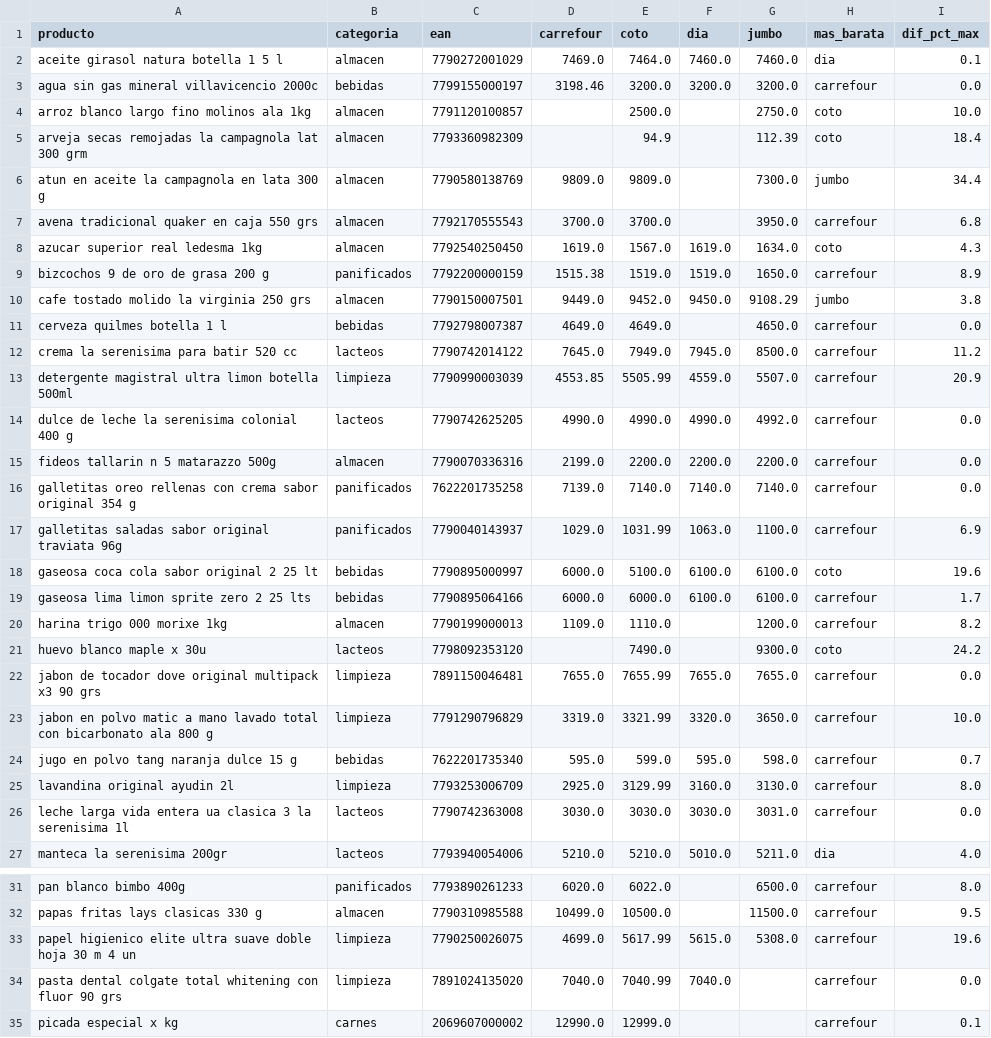
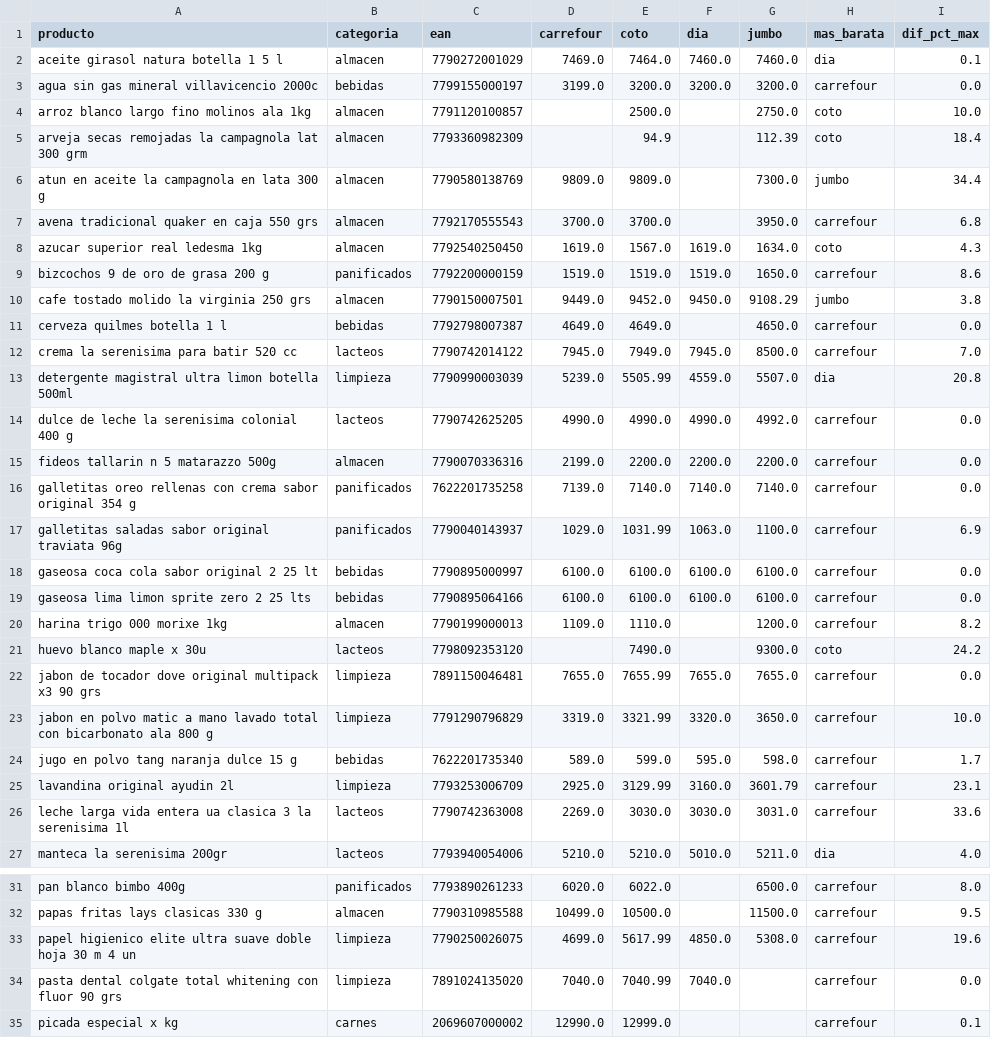
Before and after one commit to licgermancardenas-crypto/precios_argentina2026, a CSV file: data/public/comparador.csv, drawn as a sheet; only a part is shown, gaps mark what is left out.

```diff
--- a/data/public/comparador.csv
+++ b/data/public/comparador.csv
@@ -2,3 +2,3 @@ producto,categoria,ean,carrefour,coto,dia,jumbo,mas_barata,dif_pct_max
 aceite girasol natura botella 1 5 l,almacen,7790272001029,7469.0,7464.0,7460.0,7460.0,dia,0.1
-agua sin gas mineral villavicencio 2000c,bebidas,7799155000197,3198.46,3200.0,3200.0,3200.0,carrefour,0.0
+agua sin gas mineral villavicencio 2000c,bebidas,7799155000197,3199.0,3200.0,3200.0,3200.0,carrefour,0.0
 arroz blanco largo fino molinos ala 1kg,almacen,7791120100857,,2500.0,,2750.0,coto,10.0
@@ -8,7 +8,7 @@ avena tradicional quaker en caja 550 grs,almacen,7792170555543,3700.0,3700.0,,39
 azucar superior real ledesma 1kg,almacen,7792540250450,1619.0,1567.0,1619.0,1634.0,coto,4.3
-bizcochos 9 de oro de grasa 200 g,panificados,7792200000159,1515.38,1519.0,1519.0,1650.0,carrefour,8.9
+bizcochos 9 de oro de grasa 200 g,panificados,7792200000159,1519.0,1519.0,1519.0,1650.0,carrefour,8.6
 cafe tostado molido la virginia 250 grs,almacen,7790150007501,9449.0,9452.0,9450.0,9108.29,jumbo,3.8
 cerveza quilmes botella 1 l,bebidas,7792798007387,4649.0,4649.0,,4650.0,carrefour,0.0
-crema la serenisima para batir 520 cc,lacteos,7790742014122,7645.0,7949.0,7945.0,8500.0,carrefour,11.2
-detergente magistral ultra limon botella 500ml,limpieza,7790990003039,4553.85,5505.99,4559.0,5507.0,carrefour,20.9
+crema la serenisima para batir 520 cc,lacteos,7790742014122,7945.0,7949.0,7945.0,8500.0,carrefour,7.0
+detergente magistral ultra limon botella 500ml,limpieza,7790990003039,5239.0,5505.99,4559.0,5507.0,dia,20.8
 dulce de leche la serenisima colonial 400 g,lacteos,7790742625205,4990.0,4990.0,4990.0,4992.0,carrefour,0.0
@@ -17,4 +17,4 @@ galletitas oreo rellenas con crema sabor original 354 g,panificados,762220173525
 galletitas saladas sabor original traviata 96g,panificados,7790040143937,1029.0,1031.99,1063.0,1100.0,carrefour,6.9
-gaseosa coca cola sabor original 2 25 lt,bebidas,7790895000997,6000.0,5100.0,6100.0,6100.0,coto,19.6
-gaseosa lima limon sprite zero 2 25 lts,bebidas,7790895064166,6000.0,6000.0,6100.0,6100.0,carrefour,1.7
+gaseosa coca cola sabor original 2 25 lt,bebidas,7790895000997,6100.0,6100.0,6100.0,6100.0,carrefour,0.0
+gaseosa lima limon sprite zero 2 25 lts,bebidas,7790895064166,6100.0,6100.0,6100.0,6100.0,carrefour,0.0
 harina trigo 000 morixe 1kg,almacen,7790199000013,1109.0,1110.0,,1200.0,carrefour,8.2
@@ -23,5 +23,5 @@ jabon de tocador dove original multipack x3 90 grs,limpieza,7891150046481,7655.0
 jabon en polvo matic a mano lavado total con bicarbonato ala 800 g,limpieza,7791290796829,3319.0,3321.99,3320.0,3650.0,carrefour,10.0
-jugo en polvo tang naranja dulce 15 g,bebidas,7622201735340,595.0,599.0,595.0,598.0,carrefour,0.7
-lavandina original ayudin 2l,limpieza,7793253006709,2925.0,3129.99,3160.0,3130.0,carrefour,8.0
-leche larga vida entera ua clasica 3 la serenisima 1l,lacteos,7790742363008,3030.0,3030.0,3030.0,3031.0,carrefour,0.0
+jugo en polvo tang naranja dulce 15 g,bebidas,7622201735340,589.0,599.0,595.0,598.0,carrefour,1.7
+lavandina original ayudin 2l,limpieza,7793253006709,2925.0,3129.99,3160.0,3601.79,carrefour,23.1
+leche larga vida entera ua clasica 3 la serenisima 1l,lacteos,7790742363008,2269.0,3030.0,3030.0,3031.0,carrefour,33.6
 manteca la serenisima 200gr,lacteos,7793940054006,5210.0,5210.0,5010.0,5211.0,dia,4.0
@@ -32,3 +32,3 @@ pan blanco bimbo 400g,panificados,7793890261233,6020.0,6022.0,,6500.0,carrefour,
 papas fritas lays clasicas 330 g,almacen,7790310985588,10499.0,10500.0,,11500.0,carrefour,9.5
-papel higienico elite ultra suave doble hoja 30 m 4 un,limpieza,7790250026075,4699.0,5617.99,5615.0,5308.0,carrefour,19.6
+papel higienico elite ultra suave doble hoja 30 m 4 un,limpieza,7790250026075,4699.0,5617.99,4850.0,5308.0,carrefour,19.6
 pasta dental colgate total whitening con fluor 90 grs,limpieza,7891024135020,7040.0,7040.99,7040.0,,carrefour,0.0
```
Also changed, not shown: data/public/indice_canasta.csv, data/public/regresores.csv, 12 other files.
